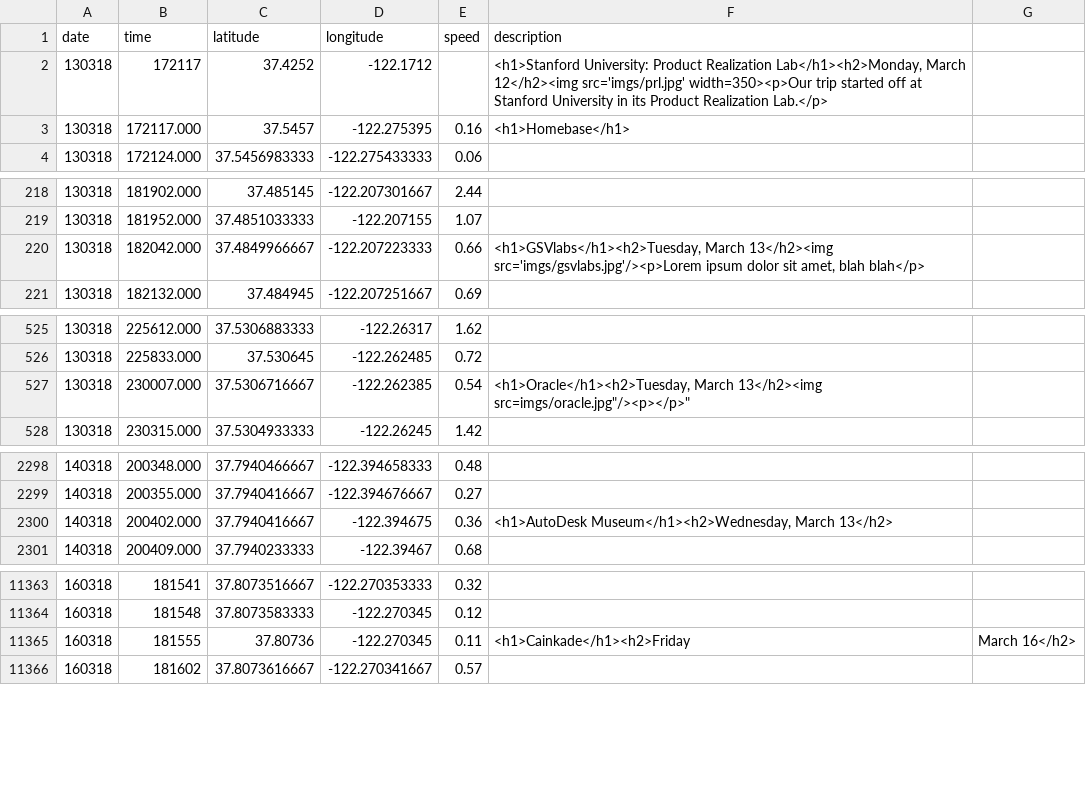
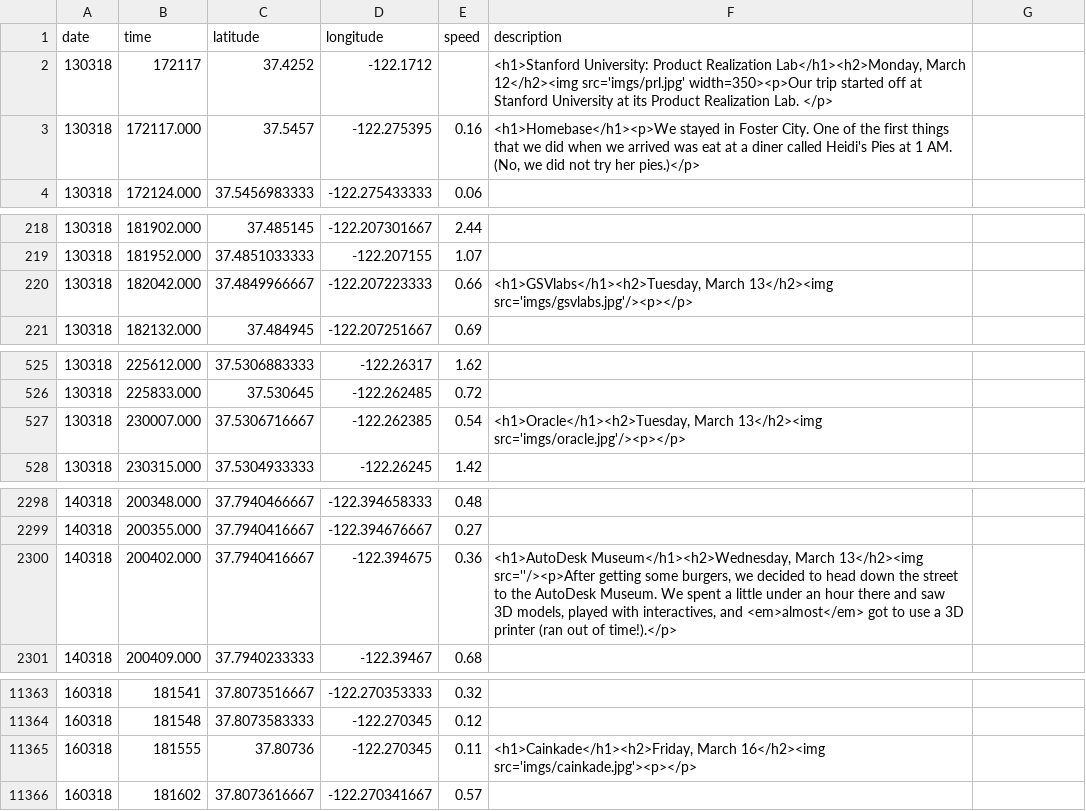
Before and after one commit to oneyanshi/tech-safari, a CSV file: data/all_days.csv, drawn as a sheet; only a part is shown, gaps mark what is left out; the diff covers the shown part only.

Commit message:
changes to data and images

```diff
--- a/data/all_days.csv
+++ b/data/all_days.csv
@@ -1,4 +1,4 @@
 date,time,latitude,longitude,speed,description
-130318,172117,37.4252,-122.1712,,"<h1>Stanford University: Product Realization Lab</h1><h2>Monday, March 12</h2><img src='imgs/prl.jpg' width=350><p>Our trip started off at Stanford University in its Product Realization Lab.</p>"
-130318,172117.000,37.5457,-122.275395,0.16,"<h1>Homebase</h1>"
+130318,172117,37.4252,-122.1712,,"<h1>Stanford University: Product Realization Lab</h1><h2>Monday, March 12</h2><img src='imgs/prl.jpg' width=350><p>Our trip started off at Stanford University at its Product Realization Lab. </p>"
+130318,172117.000,37.5457,-122.275395,0.16,"<h1>Homebase</h1><p>We stayed in Foster City. One of the first things that we did when we arrived was eat at a diner called Heidi's Pies at 1 AM. (No, we did not try her pies.)</p>"
 130318,172124.000,37.5456983333,-122.275433333,0.06
@@ -219,3 +219,3 @@ date,time,latitude,longitude,speed,description
 130318,181952.000,37.4851033333,-122.207155,1.07
-130318,182042.000,37.4849966667,-122.207223333,0.66,"<h1>GSVlabs</h1><h2>Tuesday, March 13</h2><img src='imgs/gsvlabs.jpg'/><p>Lorem ipsum dolor sit amet, blah blah</p>"
+130318,182042.000,37.4849966667,-122.207223333,0.66,"<h1>GSVlabs</h1><h2>Tuesday, March 13</h2><img src='imgs/gsvlabs.jpg'/><p></p>"
 130318,182132.000,37.484945,-122.207251667,0.69
@@ -526,3 +526,3 @@ date,time,latitude,longitude,speed,description
 130318,225833.000,37.530645,-122.262485,0.72
-130318,230007.000,37.5306716667,-122.262385,0.54,"<h1>Oracle</h1><h2>Tuesday, March 13</h2><img src="imgs/oracle.jpg"/><p></p>"
+130318,230007.000,37.5306716667,-122.262385,0.54,"<h1>Oracle</h1><h2>Tuesday, March 13</h2><img src='imgs/oracle.jpg'/><p></p>"
 130318,230315.000,37.5304933333,-122.26245,1.42
@@ -2299,3 +2299,3 @@ date,time,latitude,longitude,speed,description
 140318,200355.000,37.7940416667,-122.394676667,0.27
-140318,200402.000,37.7940416667,-122.394675,0.36,"<h1>AutoDesk Museum</h1><h2>Wednesday, March 13</h2>"
+140318,200402.000,37.7940416667,-122.394675,0.36,"<h1>AutoDesk Museum</h1><h2>Wednesday, March 13</h2><img src=''/><p>After getting some burgers, we decided to head down the street to the AutoDesk Museum. We spent a little under an hour there and saw 3D models, played with interactives, and <em>almost</em> got to use a 3D printer (ran out of time!).</p>"
 140318,200409.000,37.7940233333,-122.39467,0.68
@@ -11364,3 +11364,3 @@ date,time,latitude,longitude,speed,description
 160318,181548,37.8073583333,-122.270345,0.12
-160318,181555,37.80736,-122.270345,0.11,<h1>Cainkade</h1><h2>Friday, March 16</h2>
+160318,181555,37.80736,-122.270345,0.11,"<h1>Cainkade</h1><h2>Friday, March 16</h2><img src='imgs/cainkade.jpg'><p></p>"
 160318,181602,37.8073616667,-122.270341667,0.57
```
Also changed, not shown: 4 edited cells elsewhere in this file, 6 other files.
